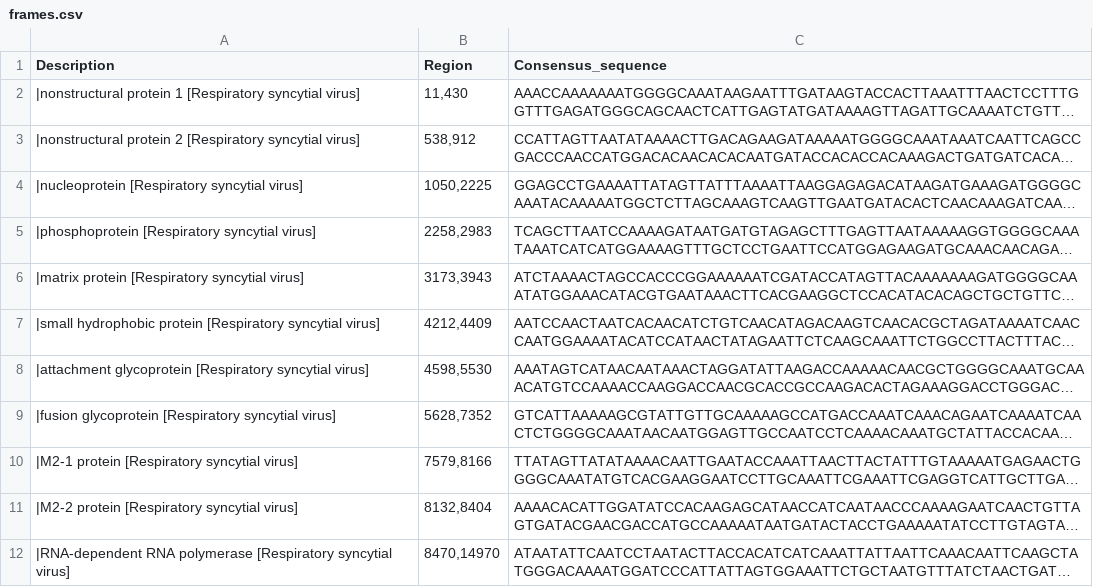
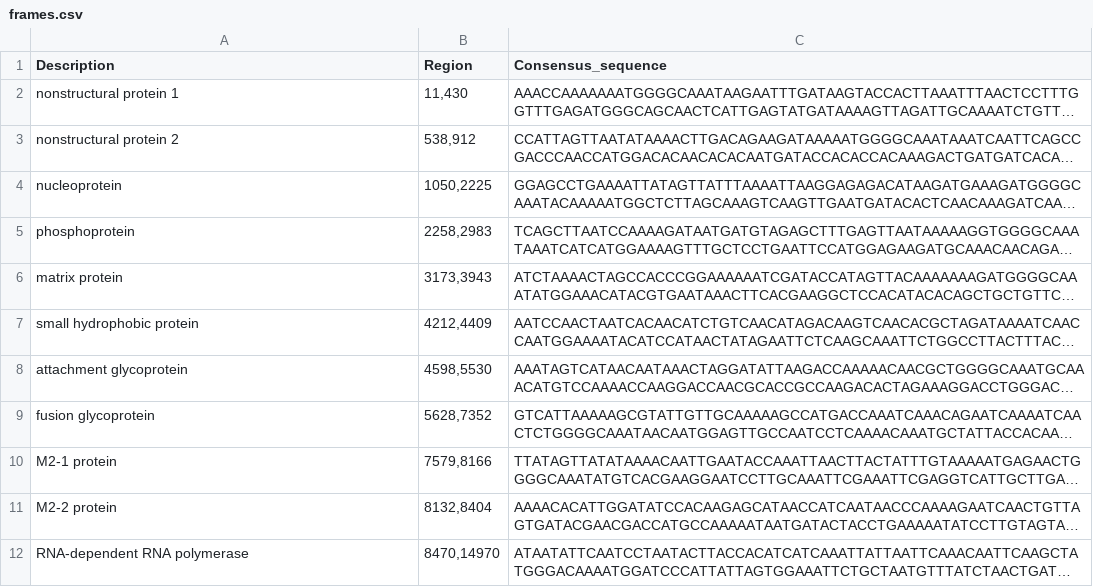
Before and after one commit to ewanwsmith/CD8scape, a CSV file: data/RSV_example/frames.csv, drawn as a sheet; long unchanged cells end in …; the diff names each change by its address in the sheet, - before the commit and + after, or states it on an @@ line.

Commit message:
edit description column

```diff
--- a/data/RSV_example/frames.csv
+++ b/data/RSV_example/frames.csv
-A2 (Description): |nonstructural protein 1 [Respiratory syncytial virus]
+A2 (Description): nonstructural protein 1
-A3 (Description): |nonstructural protein 2 [Respiratory syncytial virus]
+A3 (Description): nonstructural protein 2
-A4 (Description): |nucleoprotein [Respiratory syncytial virus]
+A4 (Description): nucleoprotein
-A5 (Description): |phosphoprotein [Respiratory syncytial virus]
+A5 (Description): phosphoprotein
-A6 (Description): |matrix protein [Respiratory syncytial virus]
+A6 (Description): matrix protein
-A7 (Description): |small hydrophobic protein [Respiratory syncytial virus]
+A7 (Description): small hydrophobic protein
-A8 (Description): |attachment glycoprotein [Respiratory syncytial virus]
+A8 (Description): attachment glycoprotein
-A9 (Description): |fusion glycoprotein [Respiratory syncytial virus]
+A9 (Description): fusion glycoprotein
-A10 (Description): |M2-1 protein [Respiratory syncytial virus]
+A10 (Description): M2-1 protein
-A11 (Description): |M2-2 protein [Respiratory syncytial virus]
+A11 (Description): M2-2 protein
-A12 (Description): |RNA-dependent RNA polymerase [Respiratory syncytial virus]
+A12 (Description): RNA-dependent RNA polymerase
```
Also changed, not shown: 1 other file.
